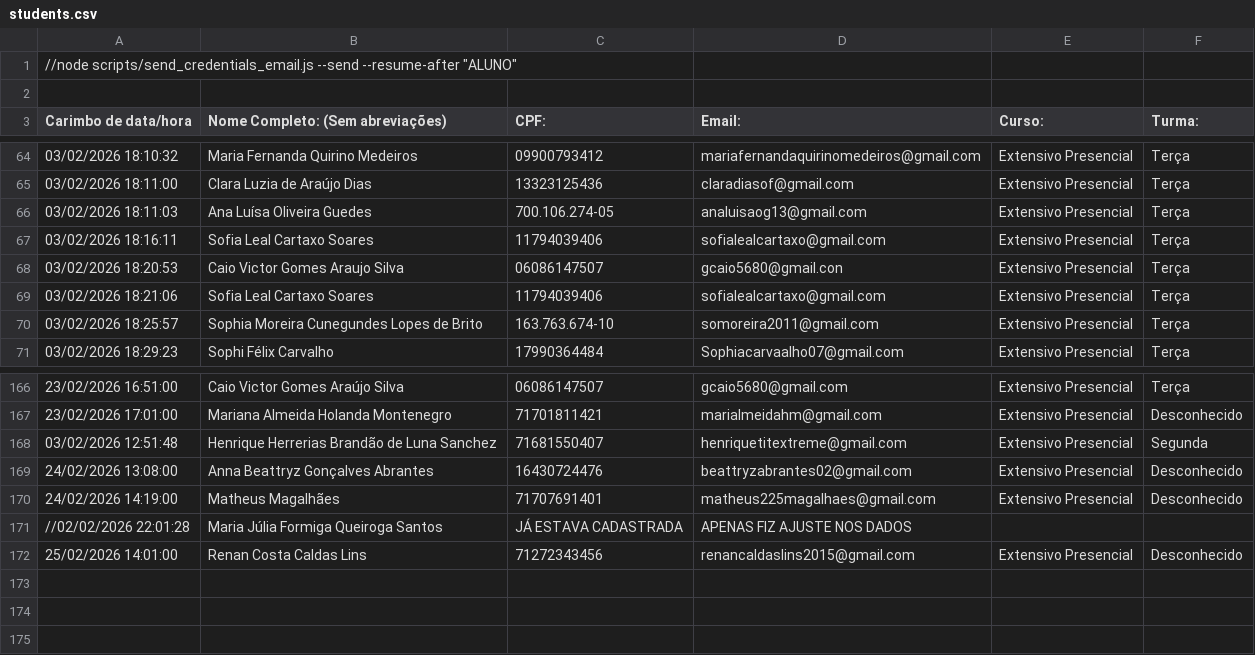
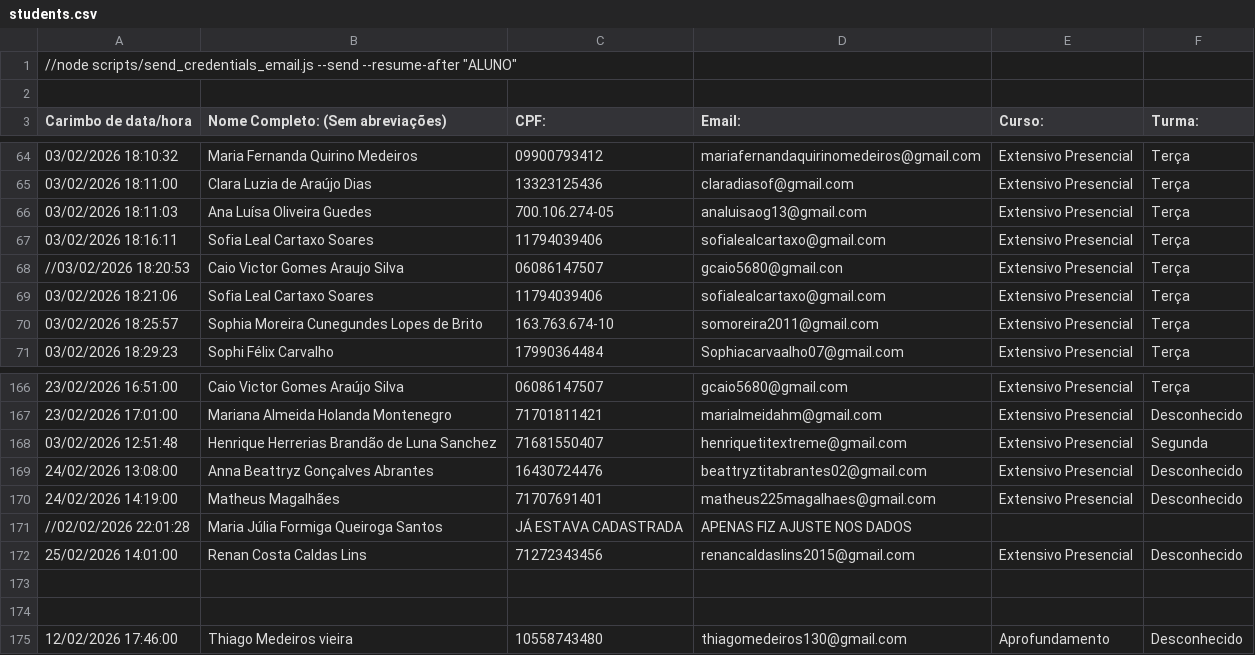
Before and after one commit to TheoNogueiraVirginio/diego_lima_rep, a CSV file: api/students.csv, drawn as a sheet; only a part is shown, gaps mark what is left out.

Commit message:
envio de emails

```diff
--- a/api/students.csv
+++ b/api/students.csv
@@ -67,3 +67,3 @@ Carimbo de data/hora,Nome Completo: (Sem abreviações),CPF:,Email:,Curso:,Turma
 03/02/2026 18:16:11,Sofia Leal Cartaxo Soares,11794039406,sofialealcartaxo@gmail.com,Extensivo Presencial,Terça
-03/02/2026 18:20:53,Caio Victor Gomes Araujo Silva,06086147507,gcaio5680@gmail.con,Extensivo Presencial,Terça
+//03/02/2026 18:20:53,Caio Victor Gomes Araujo Silva,06086147507,gcaio5680@gmail.con,Extensivo Presencial,Terça
 03/02/2026 18:21:06,Sofia Leal Cartaxo Soares ,11794039406,sofialealcartaxo@gmail.com,Extensivo Presencial,Terça
@@ -168,3 +168,3 @@ Carimbo de data/hora,Nome Completo: (Sem abreviações),CPF:,Email:,Curso:,Turma
 03/02/2026 12:51:48,Henrique Herrerias Brandão de Luna Sanchez ,71681550407,henriquetitextreme@gmail.com,Extensivo Presencial,Segunda
-24/02/2026 13:08:00,Anna Beattryz Gonçalves Abrantes,16430724476,beattryzabrantes02@gmail.com, Extensivo Presencial,Desconhecido
+24/02/2026 13:08:00,Anna Beattryz Gonçalves Abrantes,16430724476,beattryztitabrantes02@gmail.com, Extensivo Presencial,Desconhecido
 24/02/2026 14:19:00,Matheus Magalhães,71707691401,matheus225magalhaes@gmail.com,Extensivo Presencial,Desconhecido
@@ -172 +172,4 @@ Carimbo de data/hora,Nome Completo: (Sem abreviações),CPF:,Email:,Curso:,Turma
 25/02/2026 14:01:00,Renan Costa Caldas Lins,71272343456,renancaldaslins2015@gmail.com,Extensivo Presencial,Desconhecido
+
+
+12/02/2026 17:46:00,Thiago Medeiros vieira,10558743480,thiagomedeiros130@gmail.com,Aprofundamento,Desconhecido
```
Also changed, not shown: 3 other files.
